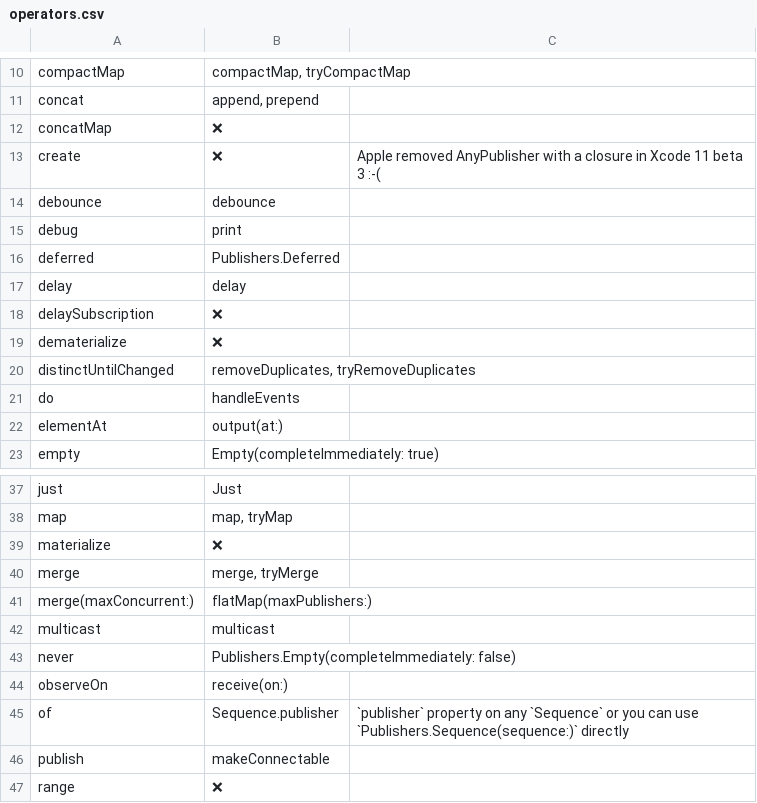
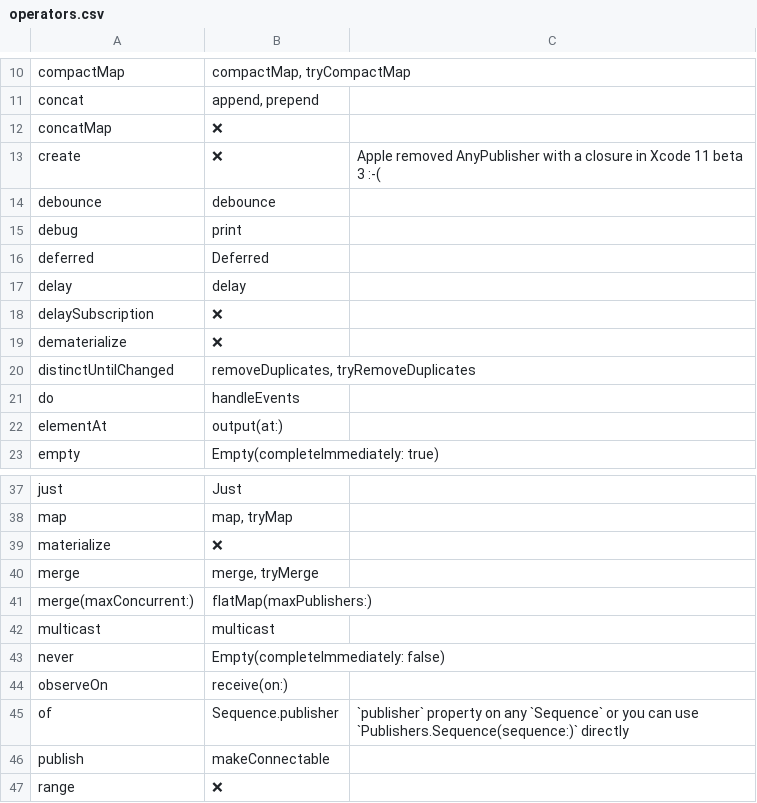
Before and after one commit to CombineCommunity/rxswift-to-combine-cheatsheet, a CSV file: Data/operators.csv, drawn as a sheet; only a part is shown, gaps mark what is left out.

Commit message:
Updated `deferred` and `never` equivalents (#15)

```diff
--- a/Data/operators.csv
+++ b/Data/operators.csv
@@ -15,3 +15,3 @@ debounce,debounce,
 debug,print,
-deferred,Publishers.Deferred,
+deferred,Deferred,
 delay,delay,
@@ -42,3 +42,3 @@ merge(maxConcurrent:),flatMap(maxPublishers:),
 multicast,multicast,
-never,Publishers.Empty(completeImmediately: false),
+never,Empty(completeImmediately: false),
 observeOn,receive(on:),
```
Also changed, not shown: 2 other files.
